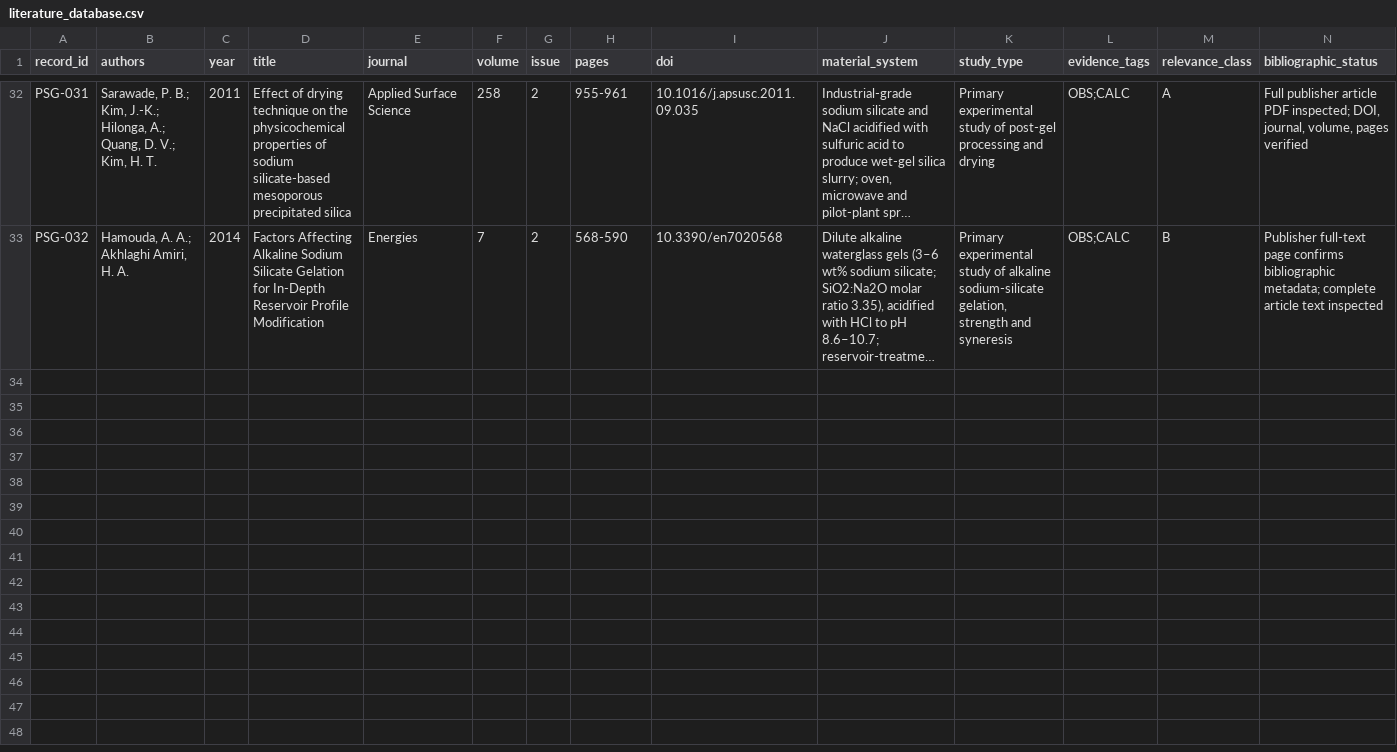
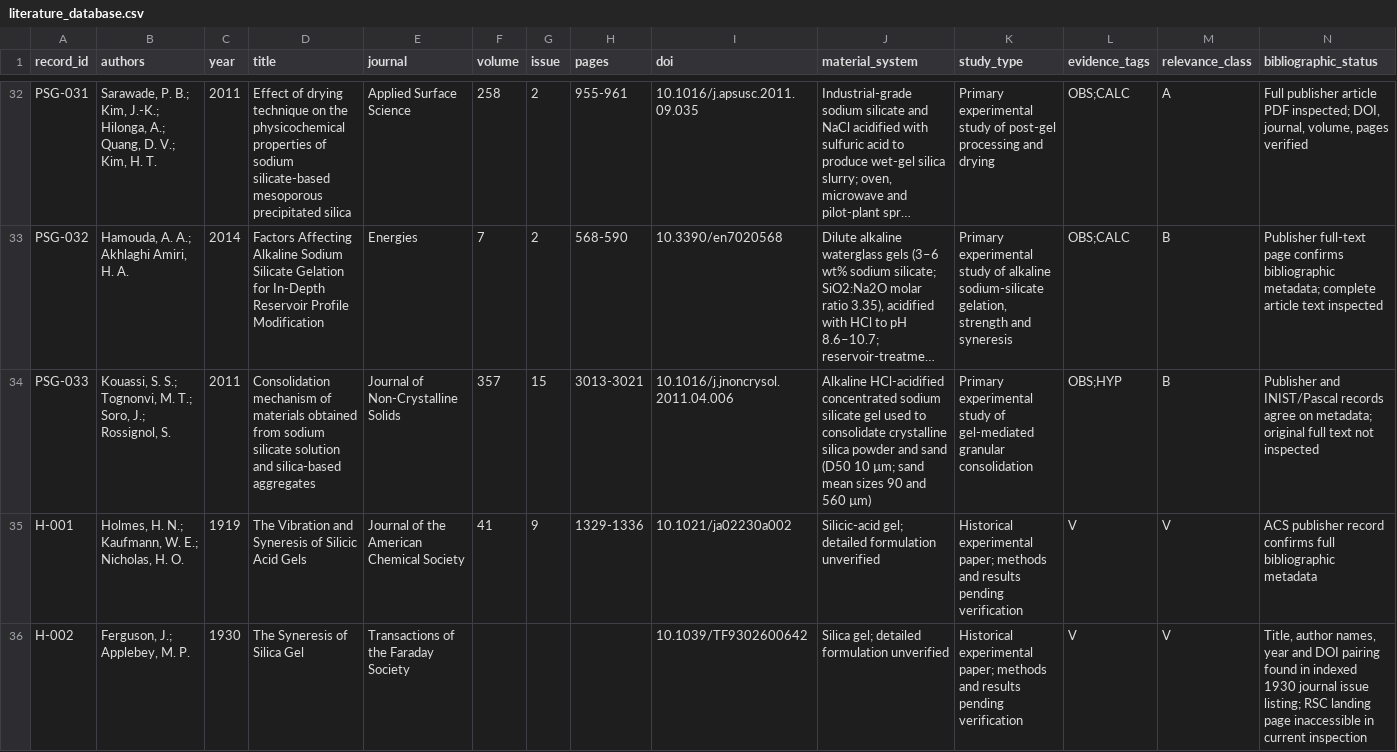
Before and after one commit to Hu3eIn27864/precipitated-silica-gels-review, a CSV file: LITERATURE/literature_database.csv, drawn as a sheet; only a part is shown, gaps mark what is left out; long unchanged cells end in …; rows hold the shown columns only; the diff names each change by its address in the sheet, - before the commit and + after, or states it on an @@ line.

Commit message:
Add PSG-033 and historical verification-pending records

```diff
--- a/LITERATURE/literature_database.csv
+++ b/LITERATURE/literature_database.csv
+row 34: PSG-033 | Kouassi, S. S.; Tognonvi, M. T.; Soro, J.; Rossignol, S. | 2011 | Consolidation mechanism of materials obtained from sodium silicate solution and silica-based aggregates | Journal of Non-Crystalline Solids | 357 | 15 | 3013-3021 | 10.1016/j.jnoncrysol.2011.04.006 | Alkaline HCl-acidified concentrated sodium silicate gel used to consolidate crystalline silica powder and sand (D50 10 µm; sand mean sizes 90 and 560 µm) | Primary experimental study of gel-mediated granular consolidation | OBS;HYP | B | Publisher and INIST/Pascal records agree on metadata; original full text not inspected
+row 35: H-001 | Holmes, H. N.; Kaufmann, W. E.; Nicholas, H. O. | 1919 | The Vibration and Syneresis of Silicic Acid Gels | Journal of the American Chemical Society | 41 | 9 | 1329-1336 | 10.1021/ja02230a002 | Silicic-acid gel; detailed formulation unverified | Historical experimental paper; methods and results pending verification | V | V | ACS publisher record confirms full bibliographic metadata
+row 36: H-002 | Ferguson, J.; Applebey, M. P. | 1930 | The Syneresis of Silica Gel | Transactions of the Faraday Society |  |  |  | 10.1039/TF9302600642 | Silica gel; detailed formulation unverified | Historical experimental paper; methods and results pending verification | V | V | Title, author names, year and DOI pairing found in indexed 1930 journal issue listing; RSC landing page inaccessible in current inspection
```
